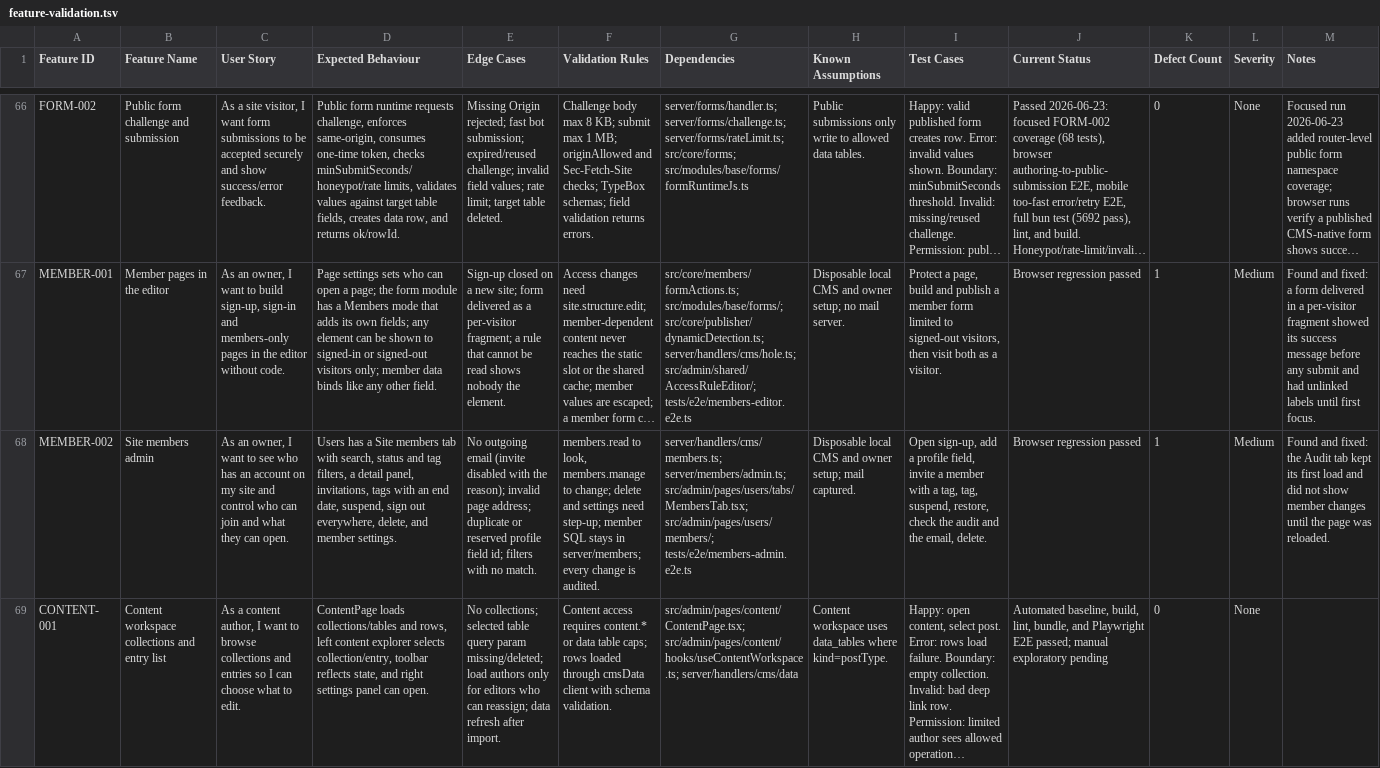
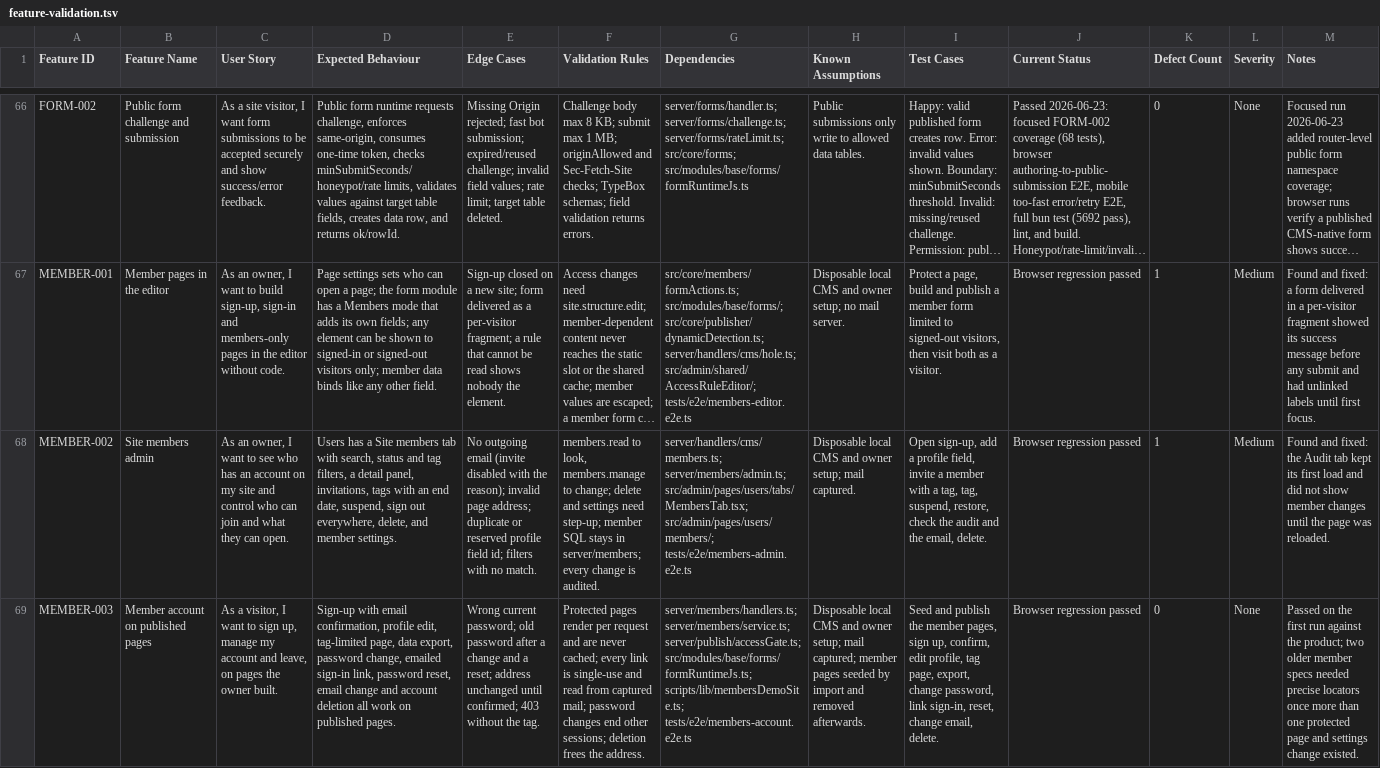
Before and after one commit to CoreBunch/Instatic, a TSV file: docs/e2e/feature-validation.tsv, drawn as a sheet; only a part is shown, gaps mark what is left out; the shorter side is filled out with more unchanged rows; long unchanged cells end in …; rows hold the shown columns only; the diff covers the shown part only; the diff names each change by its address in the sheet, - before the commit and + after, or states it on an @@ line.

Commit message:
test(e2e): drive the member account flows and plugin member routes in a browser
MEMBER-003 takes one visitor through sign-up, profile, a tag-limited page, data export, password change, an emailed sign-in link, password reset, email change and account deletion, on the demo pages seeded under a prefix of the run. MEMBER-004 installs a plugin and checks its member and tag routes as a signed-out visitor, an invited member and a suspended one. The demo sign-in page gains the emailed link form, and two older member specs get locators that hold when other protected pages exist.

```diff
--- a/docs/e2e/feature-validation.tsv
+++ b/docs/e2e/feature-validation.tsv
+row 69: MEMBER-003 | Member account on published pages | As a visitor, I want to sign up, manage my account and leave, on pages the owner built. | Sign-up with email confirmation, profile edit, tag-limited page, data export, password change, emailed sign-in link, password reset, email change and account deletion all work on published pages. | Wrong current password; old password after a change and a reset; address unchanged until confirmed; 403 without the tag. | Protected pages render per request and are never cached; every link is single-use and read from captured mail; password changes end other sessions; deletion frees the address. | server/members/handlers.ts; server/members/service.ts; server/publish/accessGate.ts; src/modules/base/forms/formRuntimeJs.ts; scripts/lib/membersDemoSite.ts; tests/e2e/members-account.e2e.ts | Disposable local CMS and owner setup; mail captured; member pages seeded by import and removed afterwards. | Seed and publish the member pages, sign up, confirm, edit profile, tag page, export, change password, link sign-in, reset, change email, delete. | Browser regression passed | 0 | None | Passed on the first run against the product; two older member specs needed precise locators once more than one protected page and settings change existed.
```
Also changed, not shown: 1 added row elsewhere in this file, 8 other files.
